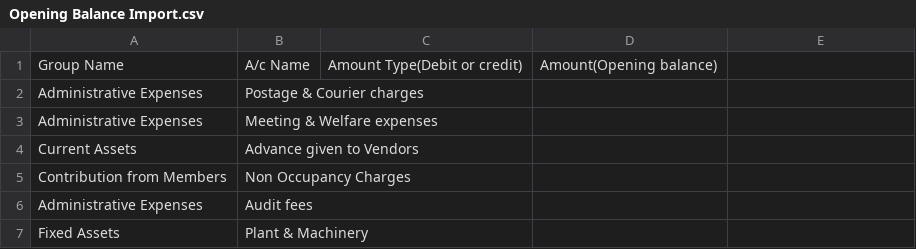
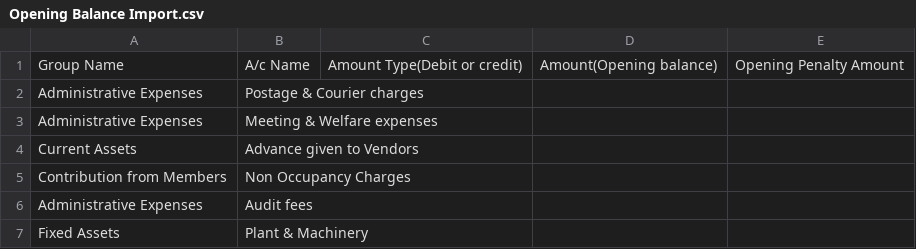
Before and after one commit to TheTypoMaster/Housingmatters, a CSV file: app/webroot/csv_file/demo/Opening Balance Import.csv, drawn as a sheet; only a part is shown; the diff names each change by its address in the sheet, - before the commit and + after, or states it on an @@ line.

Commit message:
gfhghg

```diff
--- a/app/webroot/csv_file/demo/Opening Balance Import.csv
+++ b/app/webroot/csv_file/demo/Opening Balance Import.csv
-E1: (empty)
+E1: Opening Penalty Amount
```
